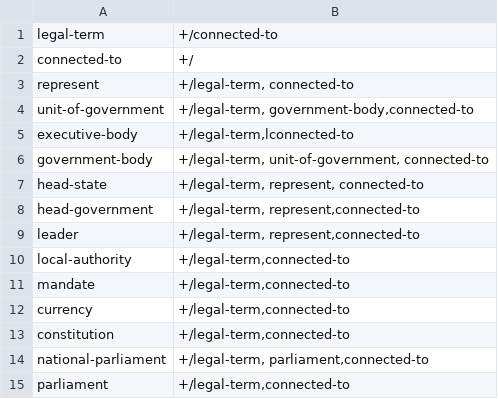
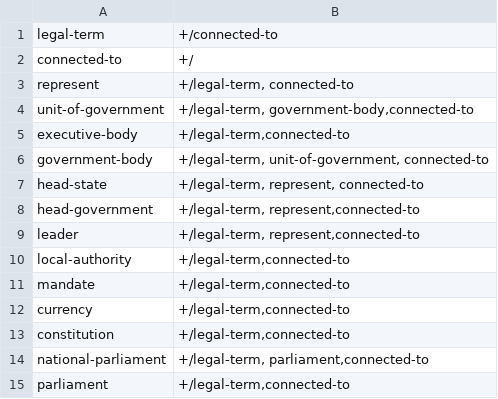
Before and after one commit to yanaiela/lm_meaning, a TSV file: data/pattern_data/P1001_entailment_lemmas.tsv, drawn as a sheet.

Commit message:
typo fix

```diff
--- a/data/pattern_data/P1001_entailment_lemmas.tsv
+++ b/data/pattern_data/P1001_entailment_lemmas.tsv
@@ -4,3 +4,3 @@ represent	+/legal-term, connected-to
 unit-of-government	+/legal-term, government-body,connected-to
-executive-body	+/legal-term,lconnected-to
+executive-body	+/legal-term,connected-to
 government-body	+/legal-term, unit-of-government, connected-to
```
